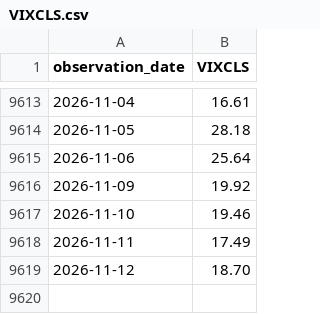
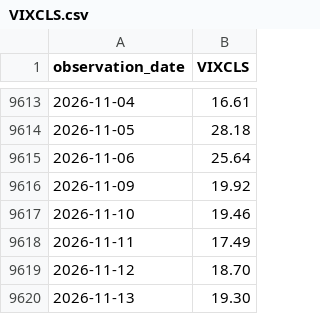
Before and after one commit to seyoungpark12/-, a CSV file: data/raw/VIXCLS.csv, drawn as a sheet; only a part is shown, gaps mark what is left out; the diff names each change by its address in the sheet, - before the commit and + after, or states it on an @@ line.

Commit message:
chore: update data snapshot

```diff
--- a/data/raw/VIXCLS.csv
+++ b/data/raw/VIXCLS.csv
+row 9620: 2026-11-13 | 19.30
```
Also changed, not shown: data/raw/BAMLH0A0HYM2.csv, data/raw/EMPIRE.csv, 1 other file.
